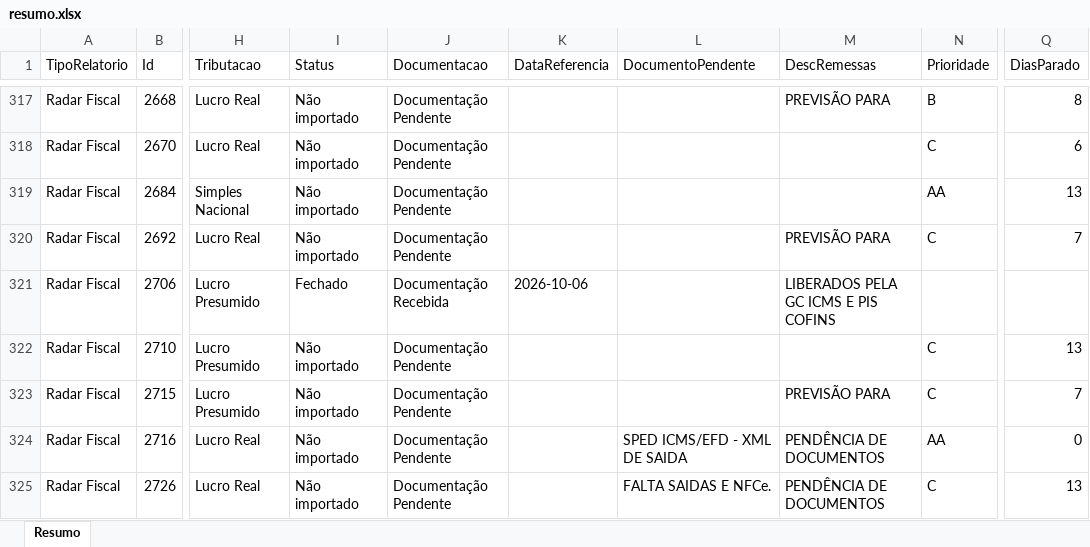
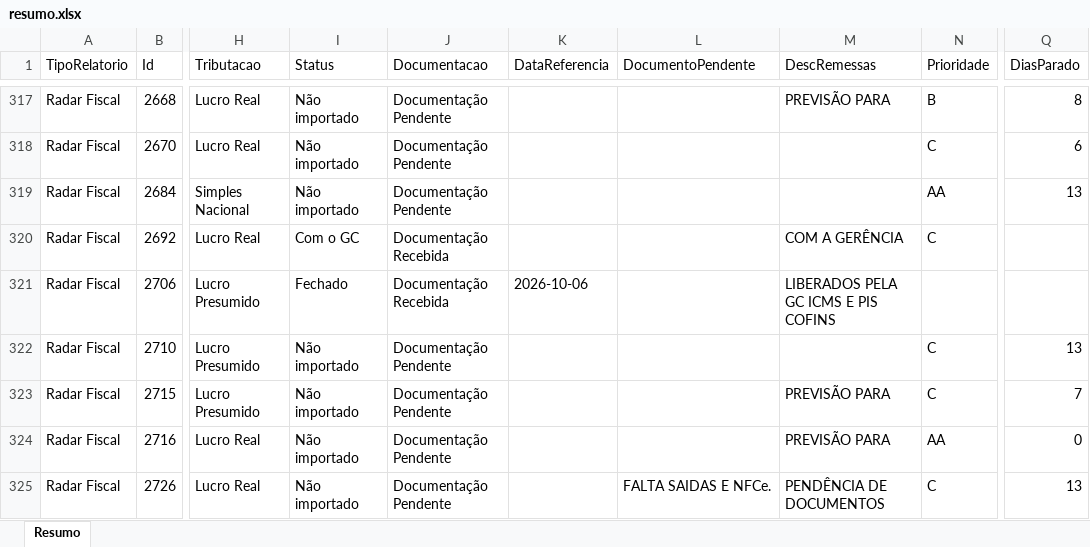
Before and after one commit to Controladoria-MG/Controle-de-Fechamentos, an Excel workbook: data/relatorio_fechamentos/resumo.xlsx, sheet Resumo, drawn as a sheet; only a part is shown, gaps mark what is left out; values as stored, in another font and other column widths than the file's, no borders; the diff covers the shown part only; the diff names each change by its address in the sheet, - before the commit and + after, or states it on an @@ line.

```diff
--- a/data/relatorio_fechamentos/resumo.xlsx (sheet Resumo)
+++ b/data/relatorio_fechamentos/resumo.xlsx (sheet Resumo)
-I320 (Status): Não importado
+I320 (Status): Com o GC
-J320 (Documentacao): Documentação Pendente
+J320 (Documentacao): Documentação Recebida
-M320 (DescRemessas): PREVISÃO PARA
+M320 (DescRemessas): COM A GERÊNCIA
-Q320 (DiasParado): 7
+Q320 (DiasParado): (empty)
-L324 (DocumentoPendente): SPED ICMS/EFD - XML DE SAIDA
+L324 (DocumentoPendente): (empty)
-M324 (DescRemessas): PENDÊNCIA DE DOCUMENTOS
+M324 (DescRemessas): PREVISÃO PARA
```
Also changed, not shown: 460 edited cells elsewhere in this sheet, 3 other files.
